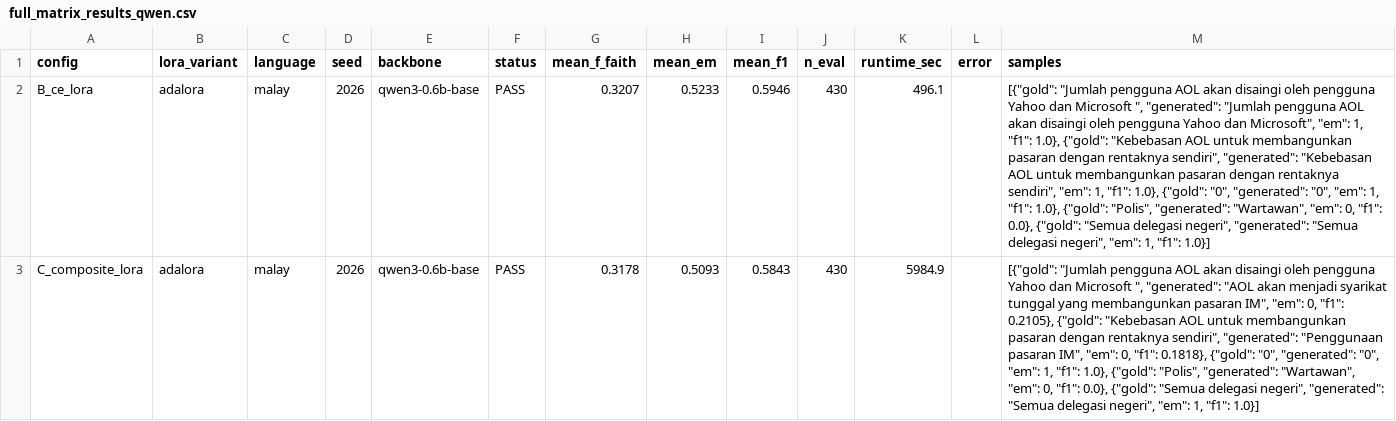
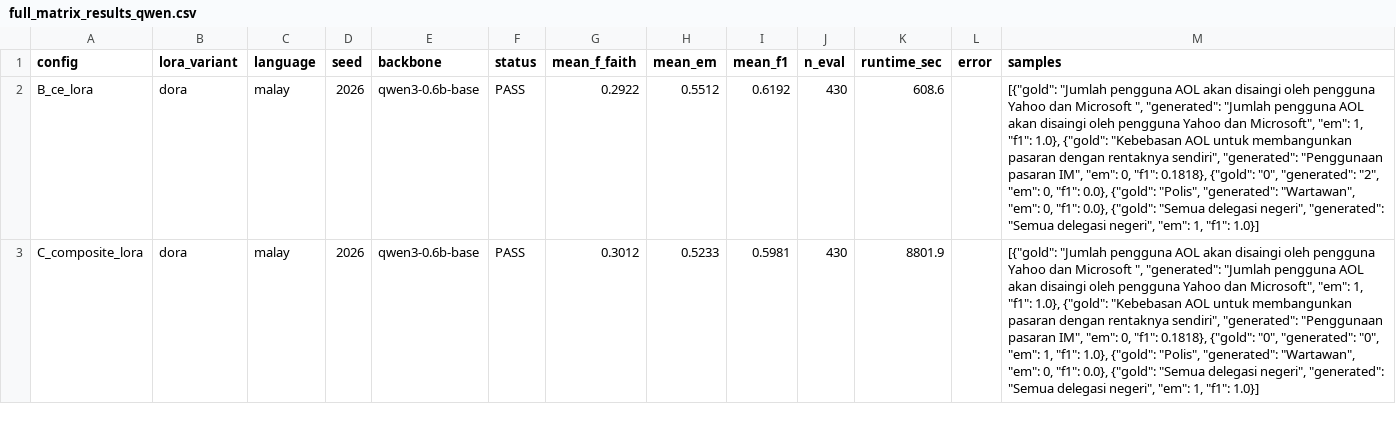
Before and after one commit to Akramtaha98/LoRA_Experiment, a CSV file: experiment_results_qwen/full_matrix_results_qwen.csv, drawn as a sheet; the diff names each change by its address in the sheet, - before the commit and + after, or states it on an @@ line.

Commit message:
Auto-sync: local update 2026-09-08T18:48:52Z

```diff
--- a/experiment_results_qwen/full_matrix_results_qwen.csv
+++ b/experiment_results_qwen/full_matrix_results_qwen.csv
-B2:B3 (lora_variant): adalora
+B2:B3 (lora_variant): dora
-G2 (mean_f_faith): 0.3207
+G2 (mean_f_faith): 0.2922
-H2 (mean_em): 0.5233
+H2 (mean_em): 0.5512
-I2 (mean_f1): 0.5946
+I2 (mean_f1): 0.6192
-K2 (runtime_sec): 496.1
+K2 (runtime_sec): 608.6
-M2 (samples): …sendiri", "generated": "Kebebasan AOL untuk membangunkan pasaran dengan rentaknya sendiri", "em": 1, "f1": 1.0}, {"gold": "0", "generated": "0", "em": 1, "f1": 1.0}, {"gold": "Polis",…
+M2 (samples): …sendiri", "generated": "Penggunaan pasaran IM", "em": 0, "f1": 0.1818}, {"gold": "0", "generated": "2", "em": 0, "f1": 0.0}, {"gold": "Polis",…
-G3 (mean_f_faith): 0.3178
+G3 (mean_f_faith): 0.3012
-H3 (mean_em): 0.5093
+H3 (mean_em): 0.5233
-I3 (mean_f1): 0.5843
+I3 (mean_f1): 0.5981
-K3 (runtime_sec): 5984.9
+K3 (runtime_sec): 8801.9
-M3 (samples): …", "generated": "AOL akan menjadi syarikat tunggal yang membangunkan pasaran IM", "em": 0, "f1": 0.2105}, {"gold": "Kebebasan…
+M3 (samples): …", "generated": "Jumlah pengguna AOL akan disaingi oleh pengguna Yahoo dan Microsoft", "em": 1, "f1": 1.0}, {"gold": "Kebebasan…
```
